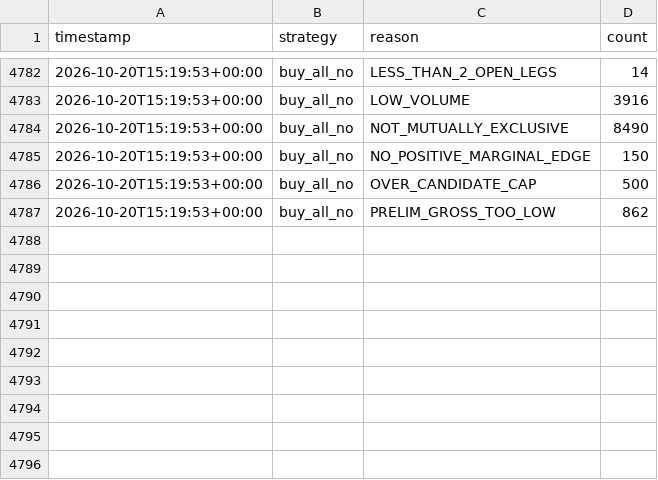
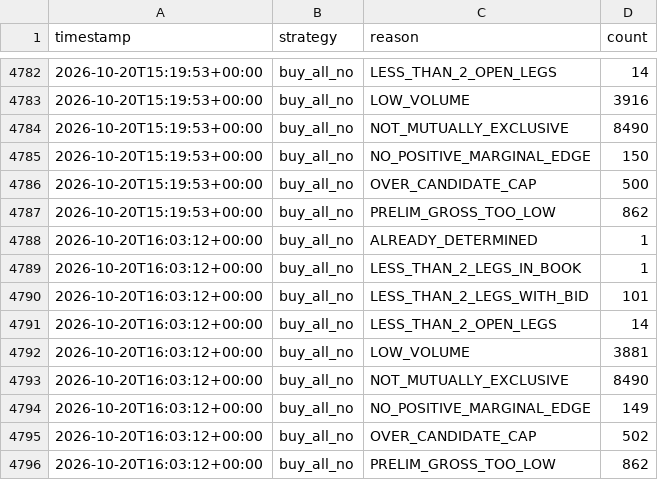
Before and after one commit to alannesper10/Pie-a-pie, a CSV file: data/strategies/buy_all_no/discards.csv, drawn as a sheet; only a part is shown, gaps mark what is left out; the diff names each change by its address in the sheet, - before the commit and + after, or states it on an @@ line.

```diff
--- a/data/strategies/buy_all_no/discards.csv
+++ b/data/strategies/buy_all_no/discards.csv
+row 4788: 2026-10-20T16:03:12+00:00 | buy_all_no | ALREADY_DETERMINED | 1
+row 4789: 2026-10-20T16:03:12+00:00 | buy_all_no | LESS_THAN_2_LEGS_IN_BOOK | 1
+row 4790: 2026-10-20T16:03:12+00:00 | buy_all_no | LESS_THAN_2_LEGS_WITH_BID | 101
+row 4791: 2026-10-20T16:03:12+00:00 | buy_all_no | LESS_THAN_2_OPEN_LEGS | 14
+row 4792: 2026-10-20T16:03:12+00:00 | buy_all_no | LOW_VOLUME | 3881
+row 4793: 2026-10-20T16:03:12+00:00 | buy_all_no | NOT_MUTUALLY_EXCLUSIVE | 8490
+row 4794: 2026-10-20T16:03:12+00:00 | buy_all_no | NO_POSITIVE_MARGINAL_EDGE | 149
+row 4795: 2026-10-20T16:03:12+00:00 | buy_all_no | OVER_CANDIDATE_CAP | 502
+row 4796: 2026-10-20T16:03:12+00:00 | buy_all_no | PRELIM_GROSS_TOO_LOW | 862
```
Also changed, not shown: data/cycles.csv, data/strategies/buy_all_no/cycles.csv, 9 other files.
